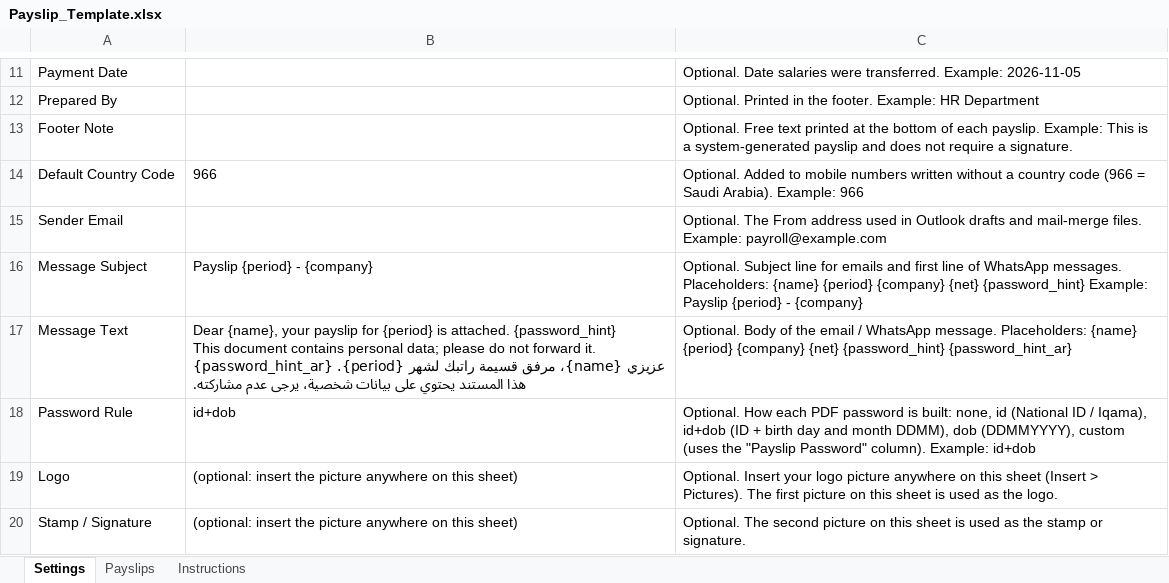
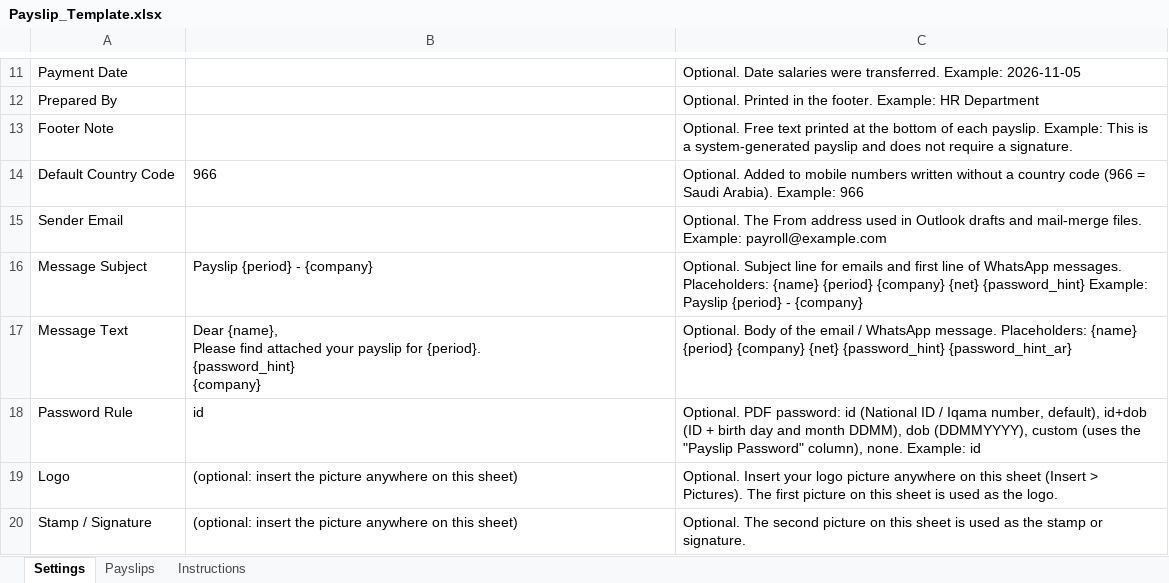
Before and after one commit to Maknistong68/Payslip, an Excel workbook: samples/Payslip_Template.xlsx, sheet Settings, drawn as a sheet; only a part is shown, gaps mark what is left out; values as stored, in another font and other column widths than the file's, no borders; ↵ is a line break in a cell; the diff names each change by its address in the sheet, - before the commit and + after, or states it on an @@ line.

```diff
--- a/samples/Payslip_Template.xlsx (sheet Settings)
+++ b/samples/Payslip_Template.xlsx (sheet Settings)
-B17: Dear {name}, your payslip for {period} is attached. {password_hint} ↵ This document contains personal data; please do not forward it. ↵ عزيزي {name}، مرفق قسيمة راتبك لشهر {period}. {password_hint_ar} ↵ هذا المستند يحتوي على بيانات شخصية، يرجى عدم مشاركته.
+B17: Dear {name}, ↵ Please find attached your payslip for {period}. ↵ {password_hint} ↵ {company}
-B18: id+dob
+B18: id
-C18: Optional. How each PDF password is built: none, id (National ID / Iqama), id+dob (ID + birth day and month DDMM), dob (DDMMYYYY), custom (uses the "Payslip Password" column). Example: id+dob
+C18: Optional. PDF password: id (National ID / Iqama number, default), id+dob (ID + birth day and month DDMM), dob (DDMMYYYY), custom (uses the "Payslip Password" column), none. Example: id
```
Also changed, not shown: samples/Sample_Payslips.xlsx, 6 other files.
